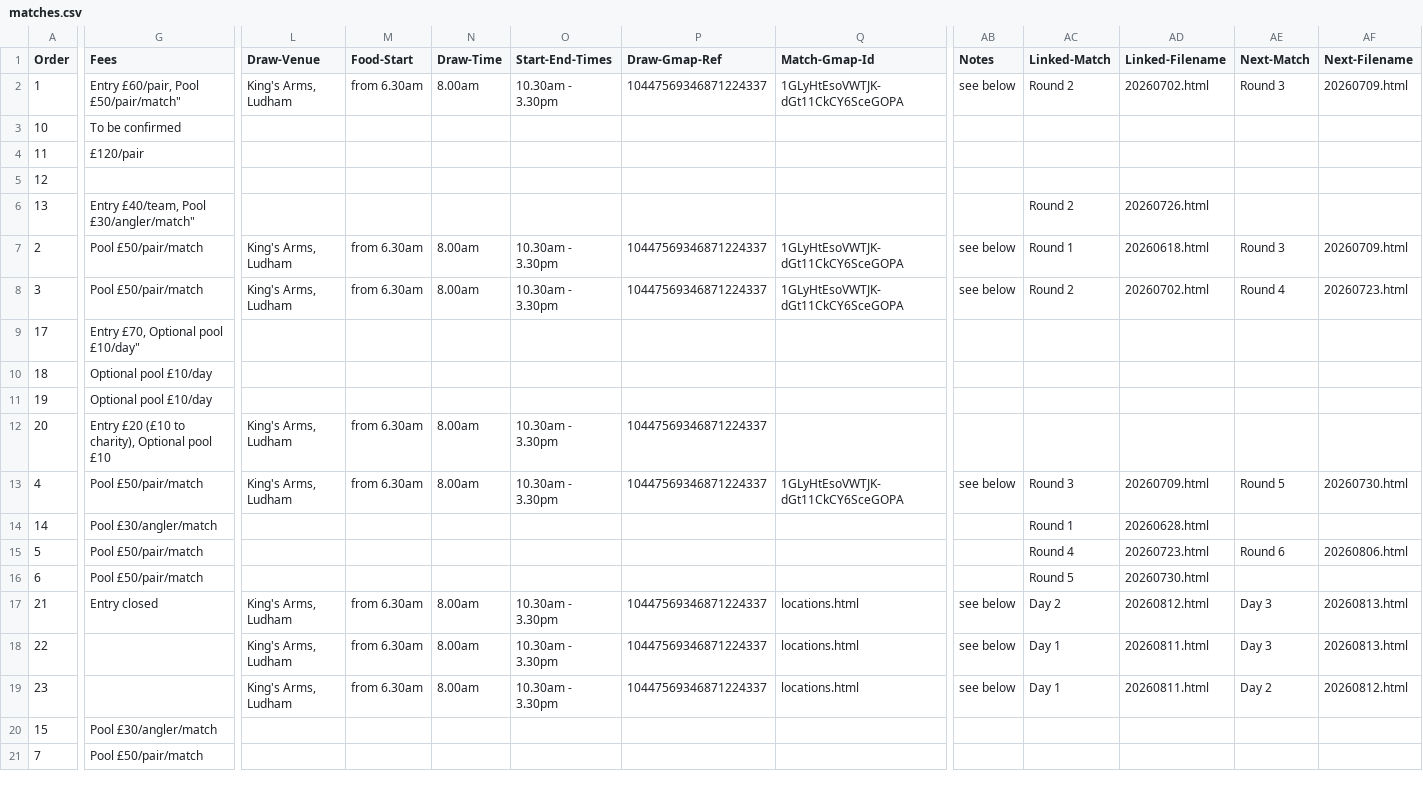
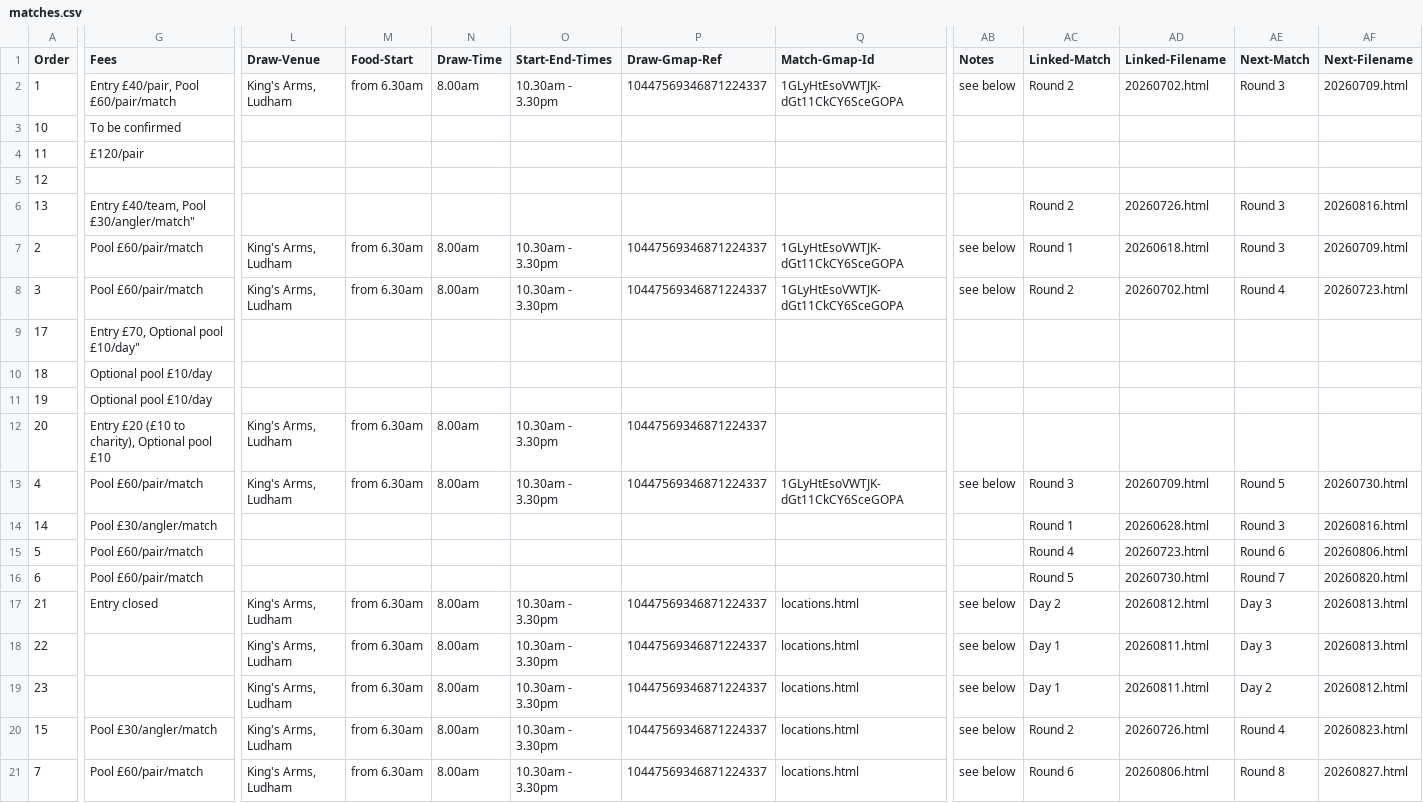
Before and after one commit to ndaa-developer/ndaa-release-two, a CSV file: _data/matches.csv, drawn as a sheet; only a part is shown, gaps mark what is left out; the diff covers the shown part only; the diff names each change by its address in the sheet, - before the commit and + after, or states it on an @@ line.

Commit message:
Aug matches

```diff
--- a/_data/matches.csv
+++ b/_data/matches.csv
-G2 (Fees): Entry £60/pair, Pool £50/pair/match"
+G2 (Fees): Entry £40/pair, Pool £60/pair/match
-AE6 (Next-Match): (empty)
+AE6 (Next-Match): Round 3
-AF6 (Next-Filename): (empty)
+AF6 (Next-Filename): 20260816.html
-G7:G8 (Fees): Pool £50/pair/match
+G7:G8 (Fees): Pool £60/pair/match
-G13 (Fees): Pool £50/pair/match
+G13 (Fees): Pool £60/pair/match
-AE14 (Next-Match): (empty)
+AE14 (Next-Match): Round 3
-AF14 (Next-Filename): (empty)
+AF14 (Next-Filename): 20260816.html
-G15:G16 (Fees): Pool £50/pair/match
+G15:G16 (Fees): Pool £60/pair/match
-AE16 (Next-Match): (empty)
+AE16 (Next-Match): Round 7
-AF16 (Next-Filename): (empty)
+AF16 (Next-Filename): 20260820.html
-L20:L21 (Draw-Venue): (empty)
+L20:L21 (Draw-Venue): King's Arms, Ludham
-M20:M21 (Food-Start): (empty)
+M20:M21 (Food-Start): from 6.30am
-N20:N21 (Draw-Time): (empty)
+N20:N21 (Draw-Time): 8.00am
-O20:O21 (Start-End-Times): (empty)
+O20:O21 (Start-End-Times): 10.30am - 3.30pm
-P20:P21 (Draw-Gmap-Ref): (empty)
+P20:P21 (Draw-Gmap-Ref): 10447569346871224337
-Q20:Q21 (Match-Gmap-Id): (empty)
+Q20:Q21 (Match-Gmap-Id): locations.html
-AB20:AB21 (Notes): (empty)
+AB20:AB21 (Notes): see below
-AC20 (Linked-Match): (empty)
+AC20 (Linked-Match): Round 2
-AD20 (Linked-Filename): (empty)
+AD20 (Linked-Filename): 20260726.html
-AE20 (Next-Match): (empty)
+AE20 (Next-Match): Round 4
-AF20 (Next-Filename): (empty)
+AF20 (Next-Filename): 20260823.html
-G21 (Fees): Pool £50/pair/match
+G21 (Fees): Pool £60/pair/match
-AC21 (Linked-Match): (empty)
+AC21 (Linked-Match): Round 6
-AD21 (Linked-Filename): (empty)
+AD21 (Linked-Filename): 20260806.html
-AE21 (Next-Match): (empty)
+AE21 (Next-Match): Round 8
-AF21 (Next-Filename): (empty)
+AF21 (Next-Filename): 20260827.html
```
Also changed, not shown: 40 edited cells elsewhere in this file, 12 other files.
